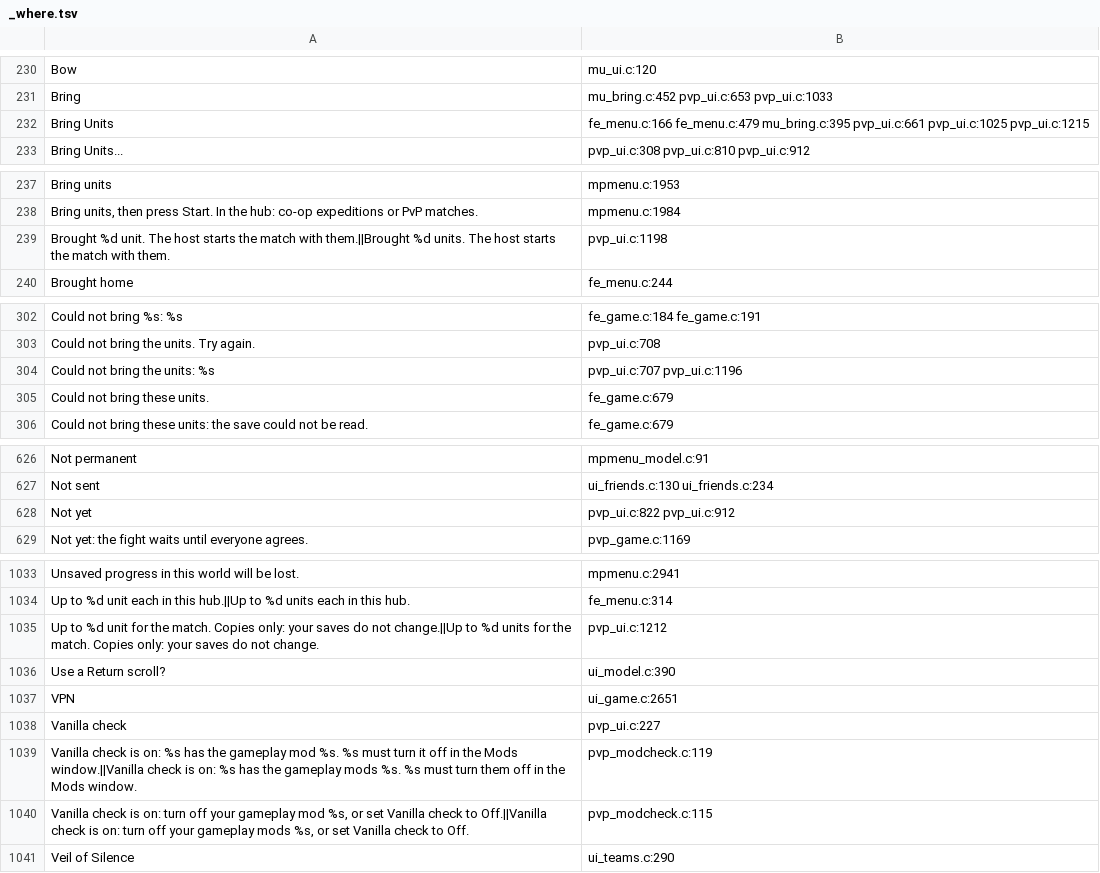
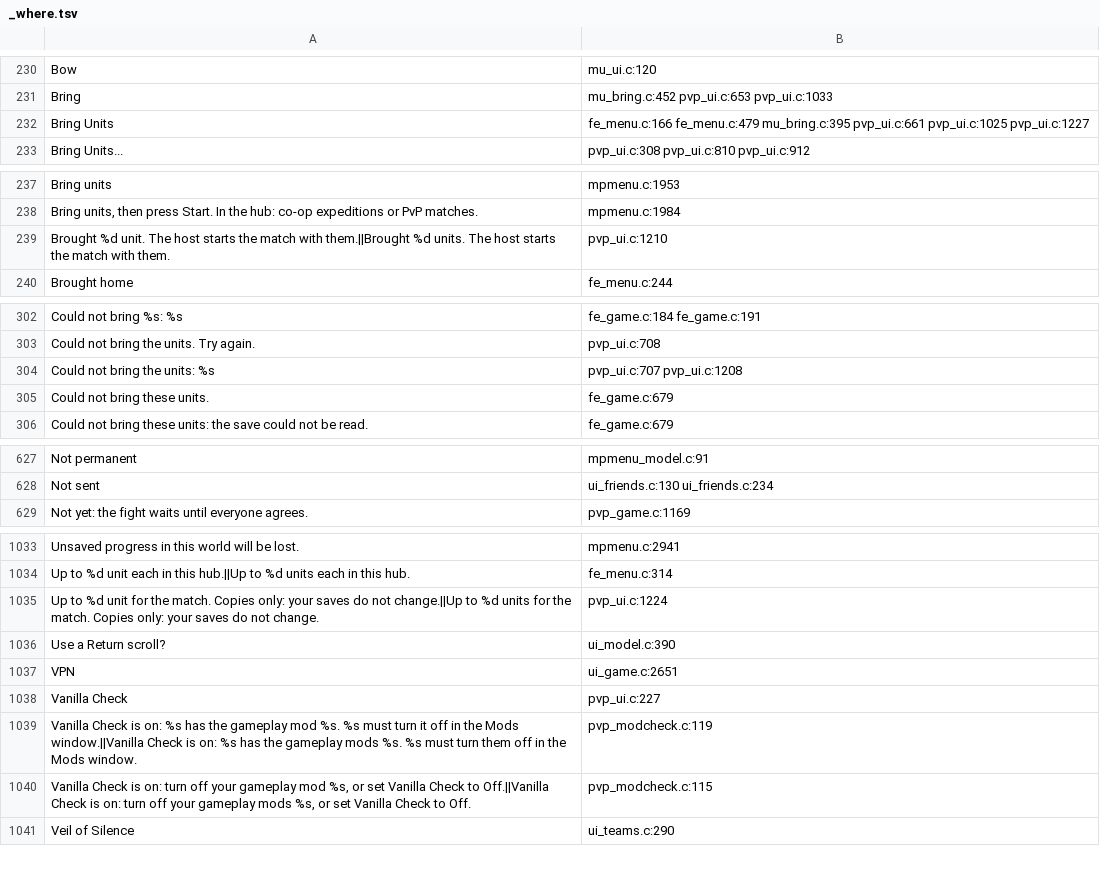
Before and after one commit to AmfiLogos/ds_multiplayer, a TSV file: lang/_where.tsv, drawn as a sheet; only a part is shown, gaps mark what is left out; the diff covers the shown part only.

Commit message:
PvP windows: English Title Case on the buttons and rule rows (UX review M11): Save as Preset..., Delete Preset, Propose Fight, Not Yet, To Win, Round Time, Vanilla Check, Enemy Vision / Windows / Portraits / Health Bars / Status / View Range; the refusal sentences name Vanilla Check. Keys renamed in all 10 tables, translations kept; pvp_test's French table follows (725/725). The host's window mail is not sent while the host is alone.

```diff
--- a/lang/_where.tsv
+++ b/lang/_where.tsv
@@ -231,3 +231,3 @@
 "Bring"	mu_bring.c:452 pvp_ui.c:653 pvp_ui.c:1033
-"Bring Units"	fe_menu.c:166 fe_menu.c:479 mu_bring.c:395 pvp_ui.c:661 pvp_ui.c:1025 pvp_ui.c:1215
+"Bring Units"	fe_menu.c:166 fe_menu.c:479 mu_bring.c:395 pvp_ui.c:661 pvp_ui.c:1025 pvp_ui.c:1227
 "Bring Units..."	pvp_ui.c:308 pvp_ui.c:810 pvp_ui.c:912
@@ -238,3 +238,3 @@
 "Bring units, then press Start. In the hub: co-op expeditions or PvP matches."	mpmenu.c:1984
-"Brought %d unit. The host starts the match with them.||Brought %d units. The host starts the match with them."	pvp_ui.c:1198
+"Brought %d unit. The host starts the match with them.||Brought %d units. The host starts the match with them."	pvp_ui.c:1210
 "Brought home"	fe_menu.c:244
@@ -303,3 +303,3 @@
 "Could not bring the units. Try again."	pvp_ui.c:708
-"Could not bring the units: %s"	pvp_ui.c:707 pvp_ui.c:1196
+"Could not bring the units: %s"	pvp_ui.c:707 pvp_ui.c:1208
 "Could not bring these units."	fe_game.c:679
@@ -627,3 +628,2 @@
 "Not sent"	ui_friends.c:130 ui_friends.c:234
-"Not yet"	pvp_ui.c:822 pvp_ui.c:912
 "Not yet: the fight waits until everyone agrees."	pvp_game.c:1169
@@ -1034,8 +1034,8 @@
 "Up to %d unit each in this hub.||Up to %d units each in this hub."	fe_menu.c:314
-"Up to %d unit for the match. Copies only: your saves do not change.||Up to %d units for the match. Copies only: your saves do not change."	pvp_ui.c:1212
+"Up to %d unit for the match. Copies only: your saves do not change.||Up to %d units for the match. Copies only: your saves do not change."	pvp_ui.c:1224
 "Use a Return scroll?"	ui_model.c:390
 "VPN"	ui_game.c:2651
-"Vanilla check"	pvp_ui.c:227
-"Vanilla check is on: %s has the gameplay mod %s. %s must turn it off in the Mods window.||Vanilla check is on: %s has the gameplay mods %s. %s must turn them off in the Mods window."	pvp_modcheck.c:119
-"Vanilla check is on: turn off your gameplay mod %s, or set Vanilla check to Off.||Vanilla check is on: turn off your gameplay mods %s, or set Vanilla check to Off."	pvp_modcheck.c:115
+"Vanilla Check"	pvp_ui.c:227
+"Vanilla Check is on: %s has the gameplay mod %s. %s must turn it off in the Mods window.||Vanilla Check is on: %s has the gameplay mods %s. %s must turn them off in the Mods window."	pvp_modcheck.c:119
+"Vanilla Check is on: turn off your gameplay mod %s, or set Vanilla Check to Off.||Vanilla Check is on: turn off your gameplay mods %s, or set Vanilla Check to Off."	pvp_modcheck.c:115
 "Veil of Silence"	ui_teams.c:290
```
Also changed, not shown: 2 added rows, 1 removed row and 17 edited cells elsewhere in this file, 14 other files.
